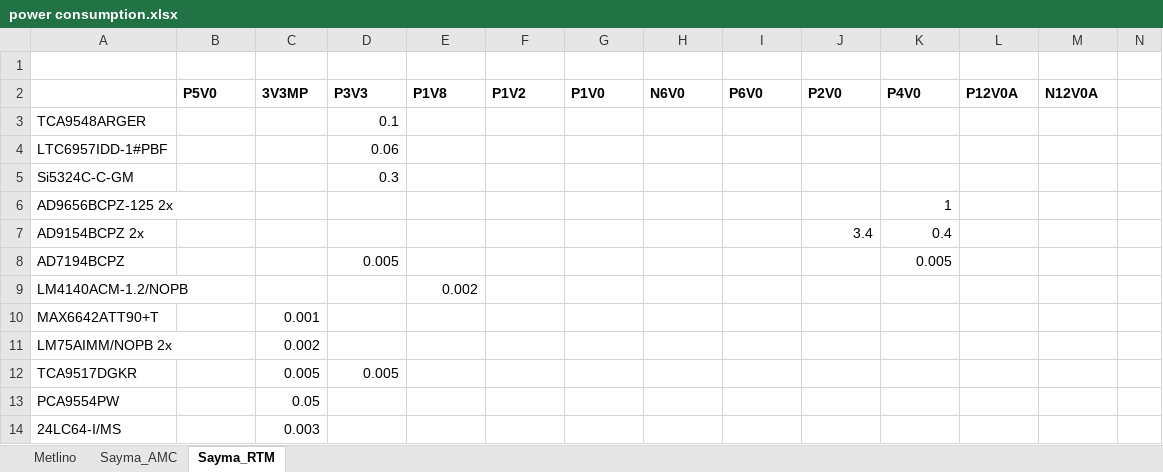
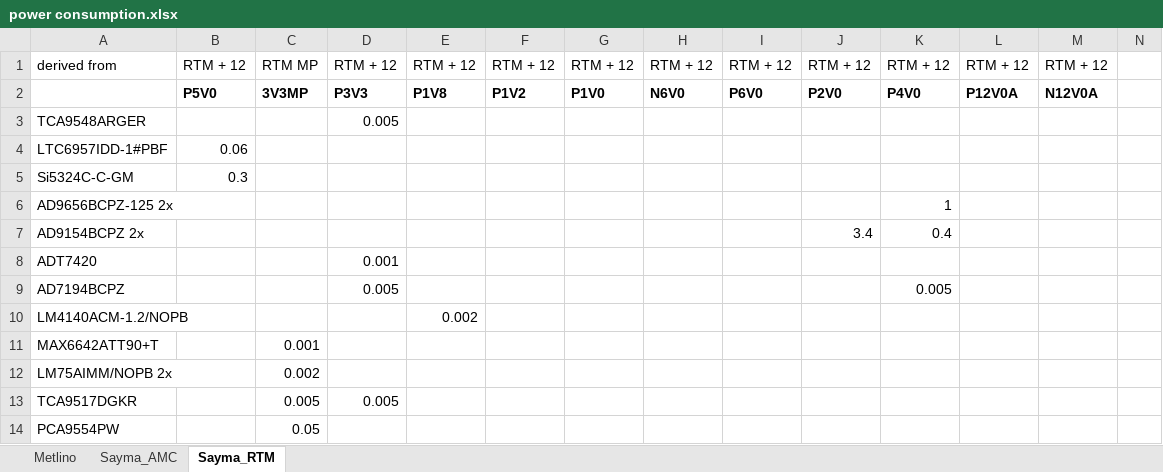
Before and after one commit to sinara-hw/sinara, an Excel workbook: SIM_CALC/power consumption.xlsx, sheet Sayma_RTM, drawn as a sheet; only a part is shown; the shorter side is filled out with more unchanged rows; values as stored, in another font and other column widths than the file's, no borders; the diff covers the shown part only; the diff names each change by its address in the sheet, - before the commit and + after, or states it on an @@ line.

```diff
--- a/SIM_CALC/power consumption.xlsx (sheet Sayma_RTM)
+++ b/SIM_CALC/power consumption.xlsx (sheet Sayma_RTM)
-row 1: (empty)
+row 1: derived from | RTM + 12 | RTM MP | RTM + 12 | RTM + 12 | RTM + 12 | RTM + 12 | RTM + 12 | RTM + 12 | RTM + 12 | RTM + 12 | RTM + 12 | RTM + 12
-D3: 0.1
+D3: 0.005
-B4: (empty)
+B4: 0.06
-D4: 0.06
+D4: (empty)
-B5: (empty)
+B5: 0.3
-D5: 0.3
+D5: (empty)
+row 8: ADT7420 |  |  | 0.001
```
Also changed, not shown: 30 edited cells and cell formats elsewhere in this sheet, sheet Sayma_AMC, formulas that keep their value, 1 other file.
